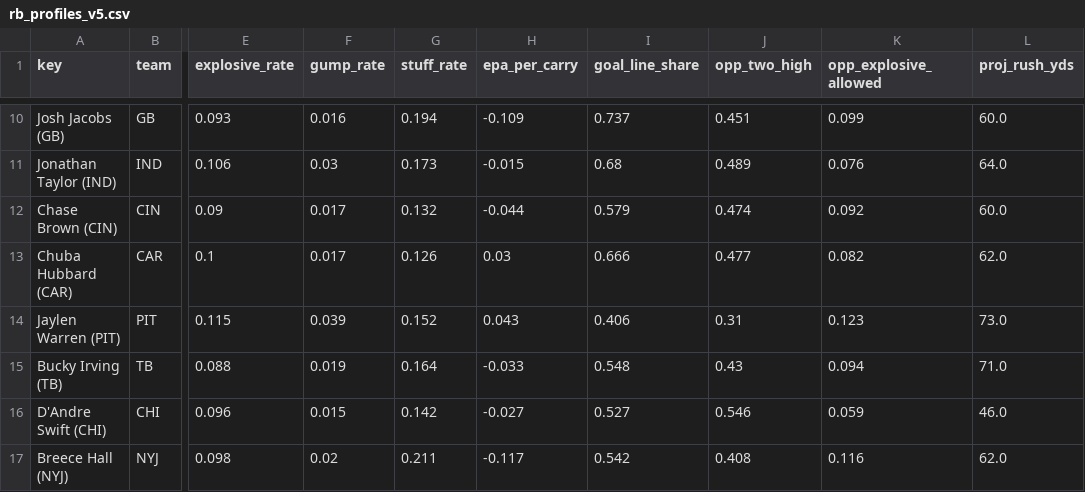
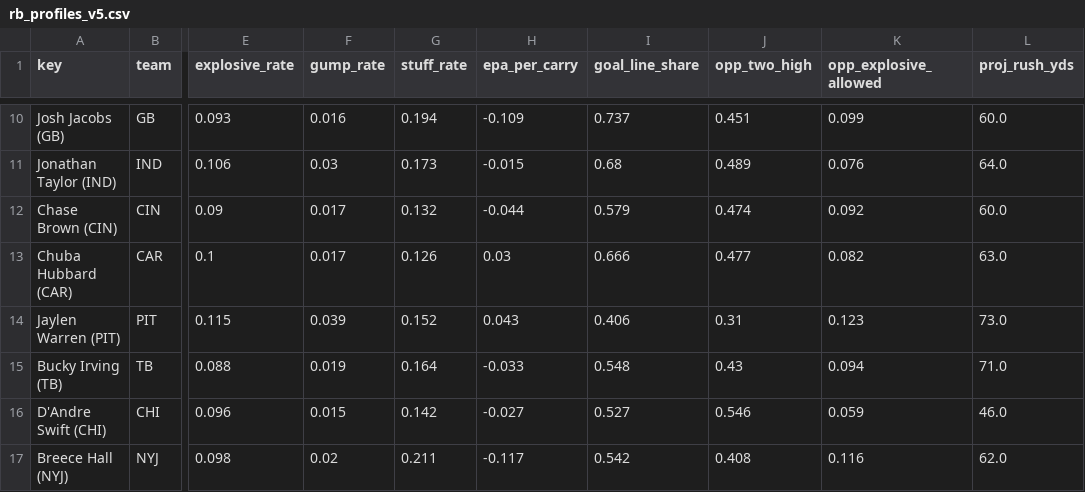
Before and after one commit to Cichon1/FantasyOracle, a CSV file: docs/data/rb_profiles_v5.csv, drawn as a sheet; only a part is shown, gaps mark what is left out; the diff names each change by its address in the sheet, - before the commit and + after, or states it on an @@ line.

```diff
--- a/docs/data/rb_profiles_v5.csv
+++ b/docs/data/rb_profiles_v5.csv
-L13 (proj_rush_yds): 62.0
+L13 (proj_rush_yds): 63.0
```
Also changed, not shown: automation/history/trending_2026-10-28.csv, docs/data/projections_v5.csv, 7 other files.
